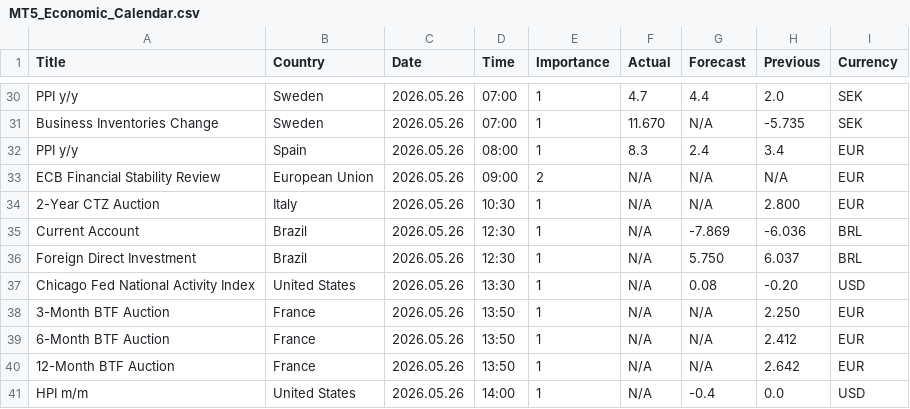
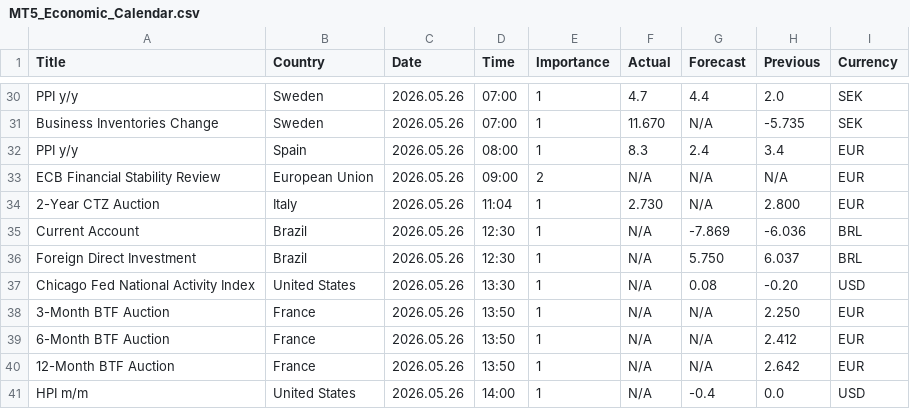
Before and after one commit to CryptoGamerDev/MT5_Economic_Calendar, a CSV file: MT5_Economic_Calendar.csv, drawn as a sheet; only a part is shown, gaps mark what is left out.

Commit message:
Auto update (GMT): 2026-05-26 12:05:56

```diff
--- a/MT5_Economic_Calendar.csv
+++ b/MT5_Economic_Calendar.csv
@@ -33,3 +33,3 @@ PPI y/y,Spain,2026.05.26,08:00,1,8.3,2.4,3.4,EUR
 ECB Financial Stability Review,European Union,2026.05.26,09:00,2,N/A,N/A,N/A,EUR
-2-Year CTZ Auction,Italy,2026.05.26,10:30,1,N/A,N/A,2.800,EUR
+2-Year CTZ Auction,Italy,2026.05.26,11:04,1,2.730,N/A,2.800,EUR
 Current Account,Brazil,2026.05.26,12:30,1,N/A,-7.869,-6.036,BRL
```
